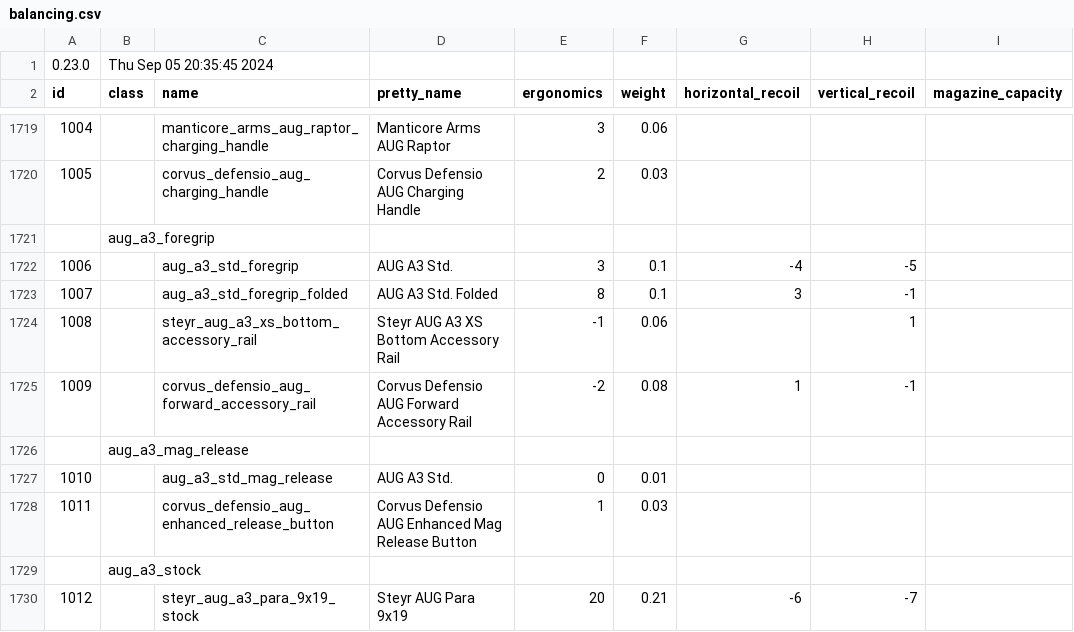
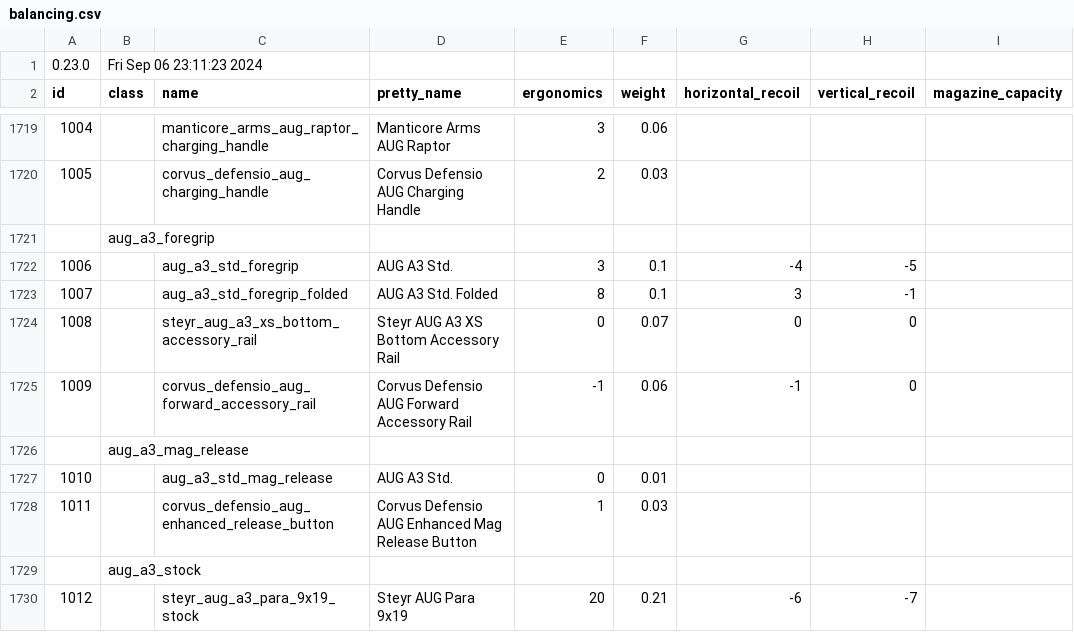
Before and after one commit to refact0r/deadline-balancing, a CSV file: balancing.csv, drawn as a sheet; only a part is shown, gaps mark what is left out; the diff names each change by its address in the sheet, - before the commit and + after, or states it on an @@ line.

```diff
--- a/balancing.csv
+++ b/balancing.csv
-B1 (class): Thu Sep 05 20:35:45 2024
+B1 (class): Fri Sep 06 23:11:23 2024
-E1724 (ergonomics): -1
+E1724 (ergonomics): 0
-F1724 (weight): 0.06
+F1724 (weight): 0.07
-G1724 (horizontal_recoil): (empty)
+G1724 (horizontal_recoil): 0
-H1724 (vertical_recoil): 1
+H1724 (vertical_recoil): 0
-E1725 (ergonomics): -2
+E1725 (ergonomics): -1
-F1725 (weight): 0.08
+F1725 (weight): 0.06
-G1725 (horizontal_recoil): 1
+G1725 (horizontal_recoil): -1
-H1725 (vertical_recoil): -1
+H1725 (vertical_recoil): 0
```
Also changed, not shown: changes/aug-adjustments.csv, testing.csv.
